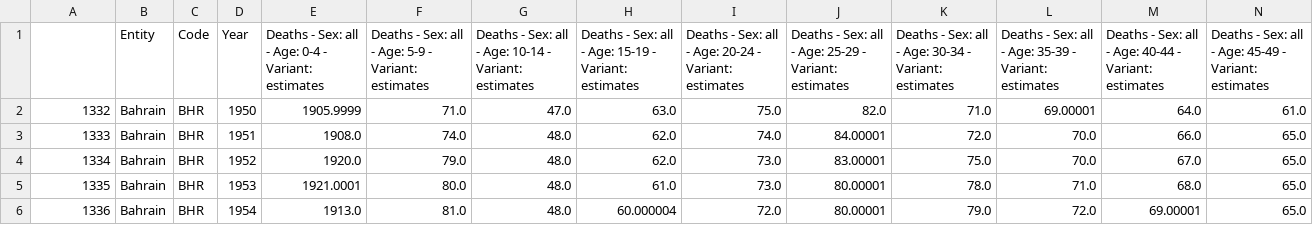
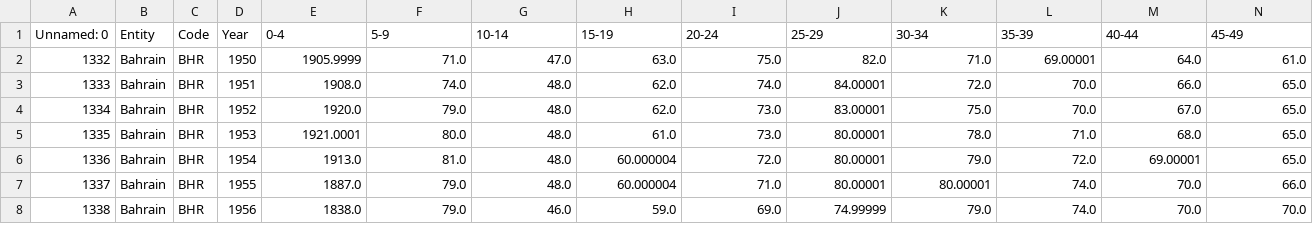
Before and after one commit to mohammade9/mohammade9.github.io, a CSV file: GCC_Countries_Deaths_Data.csv, drawn as a sheet; only a part is shown; the shorter side is filled out with more unchanged rows; removed rows and columns are numbered as before the commit, all else as after; rows hold the shown columns only; the diff names each change by its address in the sheet, - before the commit and + after, or states it on an @@ line.

Commit message:
Add files via upload

```diff
--- a/GCC_Countries_Deaths_Data.csv
+++ b/GCC_Countries_Deaths_Data.csv
-row 1:  | Entity | Code | Year | Deaths - Sex: all - Age: 0-4 - Variant: estimates | Deaths - Sex: all - Age: 5-9 - Variant: estimates | Deaths - Sex: all - Age: 10-14 - Variant: estimates | Deaths - Sex: all - Age: 15-19 - Variant: estimates | Deaths - Sex: all - Age: 20-24 - Variant: estimates | Deaths - Sex: all - Age: 25-29 - Variant: estimates | Deaths - Sex: all - Age: 30-34 - Variant: estimates | Deaths - Sex: all - Age: 35-39 - Variant: estimates | Deaths - Sex: all - Age: 40-44 - Variant: estimates | Deaths - Sex: all - Age: 45-49 - Variant: estimates
+row 1: Unnamed: 0 | Entity | Code | Year | 0-4 | 5-9 | 10-14 | 15-19 | 20-24 | 25-29 | 30-34 | 35-39 | 40-44 | 45-49
```
